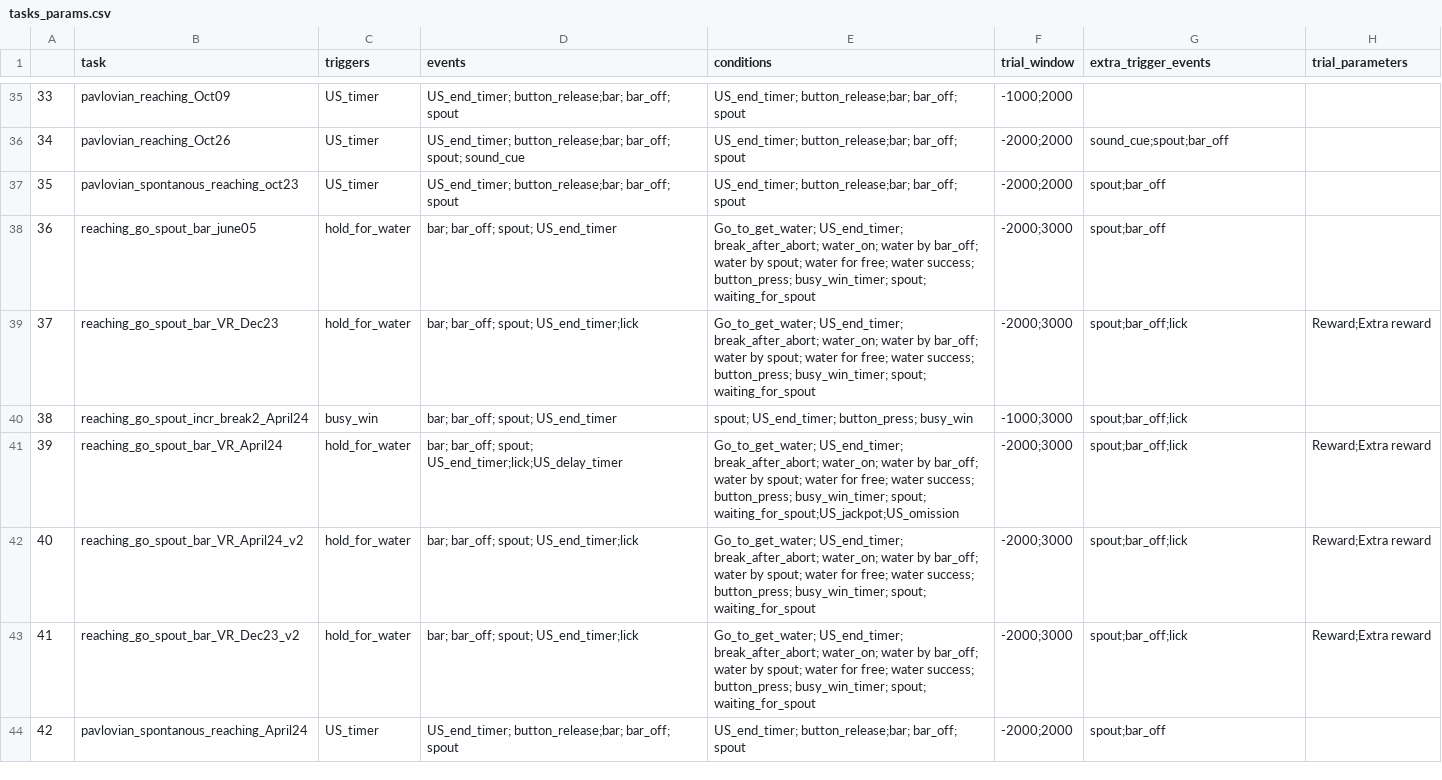
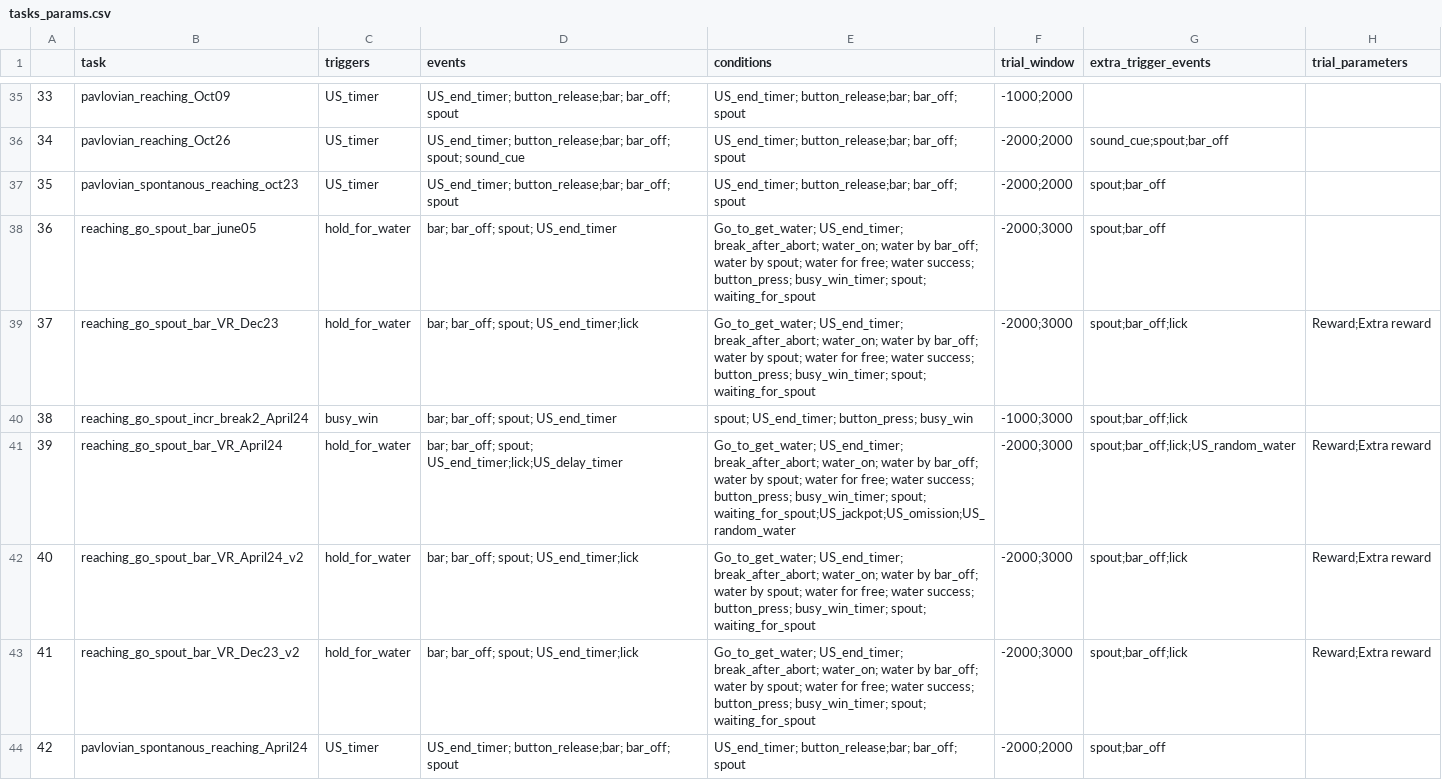
Before and after one commit to Magill-ASAP-team/trialexp, a CSV file: params/tasks_params.csv, drawn as a sheet; only a part is shown, gaps mark what is left out.

Commit message:
add random water triggered signal remove gap in reward

```diff
--- a/params/tasks_params.csv
+++ b/params/tasks_params.csv
@@ -40,3 +40,3 @@
 38,reaching_go_spout_incr_break2_April24,busy_win,bar; bar_off; spout; US_end_timer,spout; US_end_timer; button_press; busy_win,-1000;3000,spout;bar_off;lick,
-39,reaching_go_spout_bar_VR_April24,hold_for_water,bar; bar_off; spout; US_end_timer;lick;US_delay_timer,Go_to_get_water; US_end_timer; break_after_abort; water_on; water by bar_off; water by spout; water for free; water success; button_press; busy_win_timer; spout; waiting_for_spout;US_jackpot;US_omission,-2000;3000,spout;bar_off;lick,Reward;Extra reward
+39,reaching_go_spout_bar_VR_April24,hold_for_water,bar; bar_off; spout; US_end_timer;lick;US_delay_timer,Go_to_get_water; US_end_timer; break_after_abort; water_on; water by bar_off; water by spout; water for free; water success; button_press; busy_win_timer; spout; waiting_for_spout;US_jackpot;US_omission;US_random_water,-2000;3000,spout;bar_off;lick;US_random_water,Reward;Extra reward
 40,reaching_go_spout_bar_VR_April24_v2,hold_for_water,bar; bar_off; spout; US_end_timer;lick,Go_to_get_water; US_end_timer; break_after_abort; water_on; water by bar_off; water by spout; water for free; water success; button_press; busy_win_timer; spout; waiting_for_spout,-2000;3000,spout;bar_off;lick,Reward;Extra reward
```
Also changed, not shown: 1 other file.
